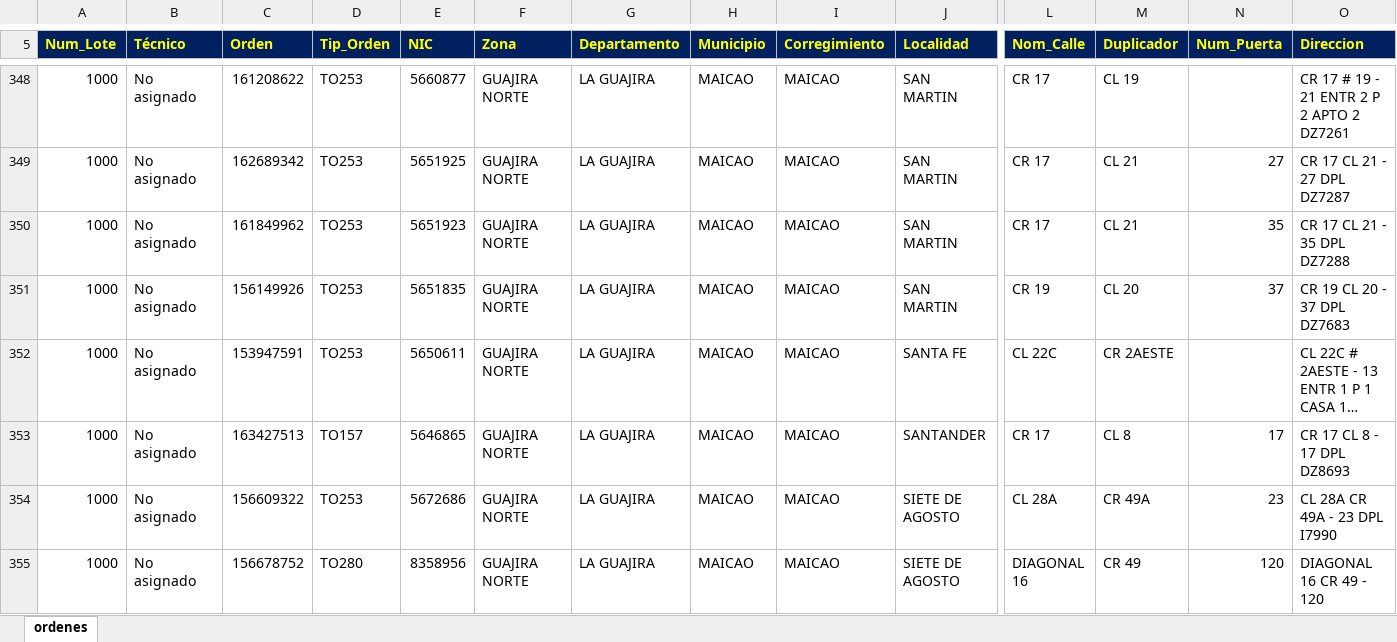
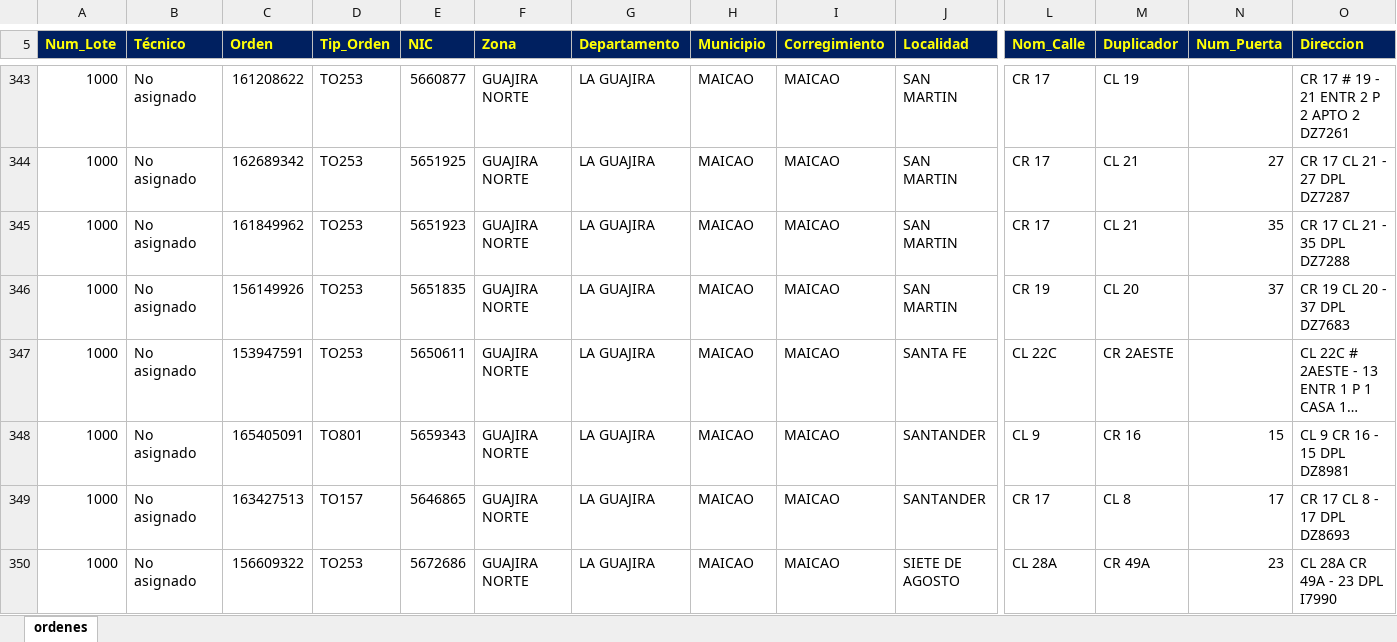
Before and after one commit to vikano27-debug/Dashboard_ING_VOA_Guajira, an Excel workbook: siprem_latest.xlsx, sheet ordenes, drawn as a sheet; only a part is shown, gaps mark what is left out; the shorter side is filled out with more unchanged rows; long unchanged cells end in …; values as stored, in another font and other column widths than the file's, no borders; rows hold the shown columns only; the diff covers the shown part only; the diff names each change by its address in the sheet, - before the commit and + after, or states it on an @@ line.

Commit message:
Actualizacion automatica SIPREM y Casuistica GUAJIRA

```diff
--- a/siprem_latest.xlsx (sheet ordenes)
+++ b/siprem_latest.xlsx (sheet ordenes)
+row 348: 1000 | No asignado | 165405091 | TO801 | 5659343 | GUAJIRA NORTE | LA GUAJIRA | MAICAO | MAICAO | SANTANDER | CL 9 | CR 16 | 15 | CL 9 CR 16 - 15 DPL DZ8981
```
Also changed, not shown: 4 added rows, 16 removed rows and 16 edited cells elsewhere in this sheet.
